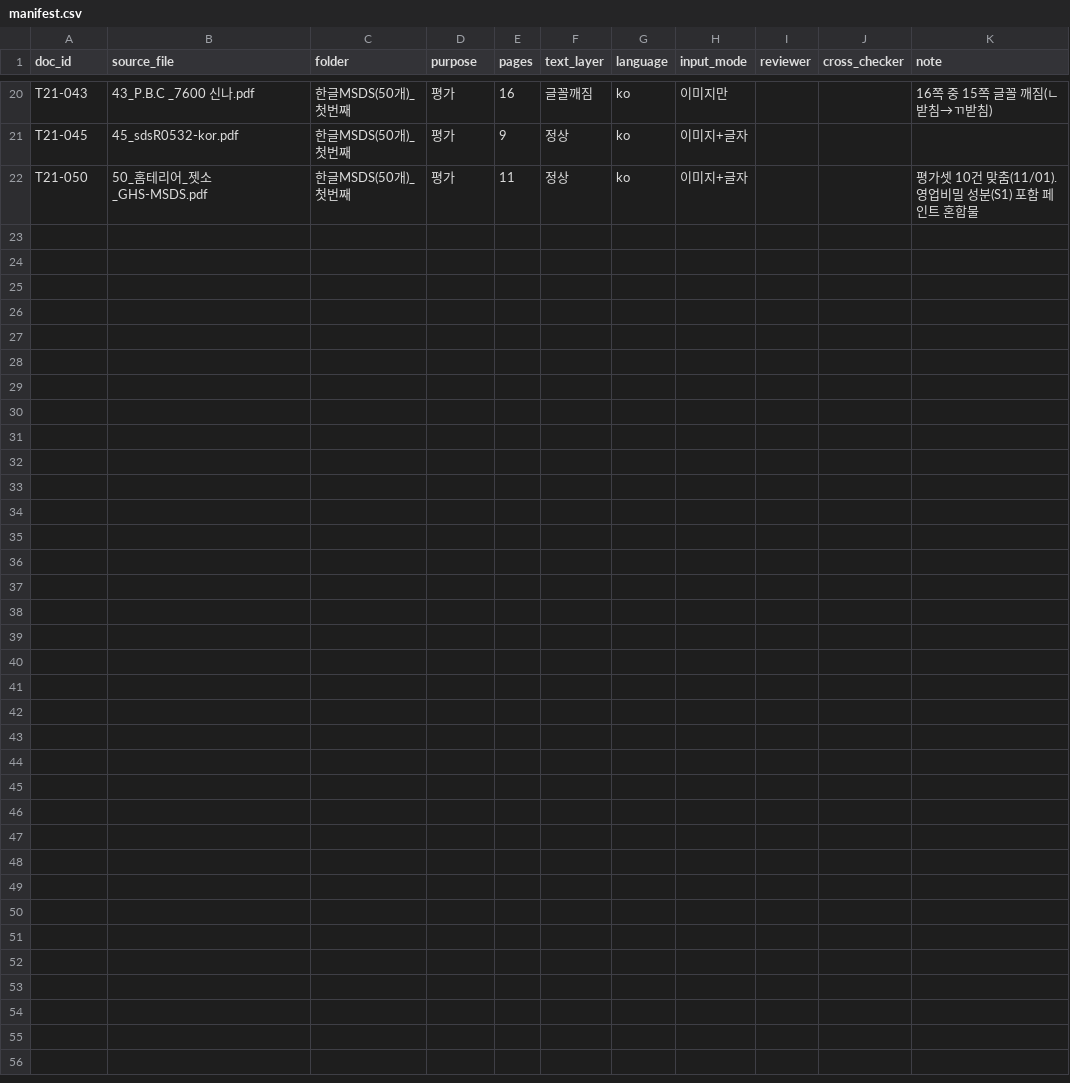
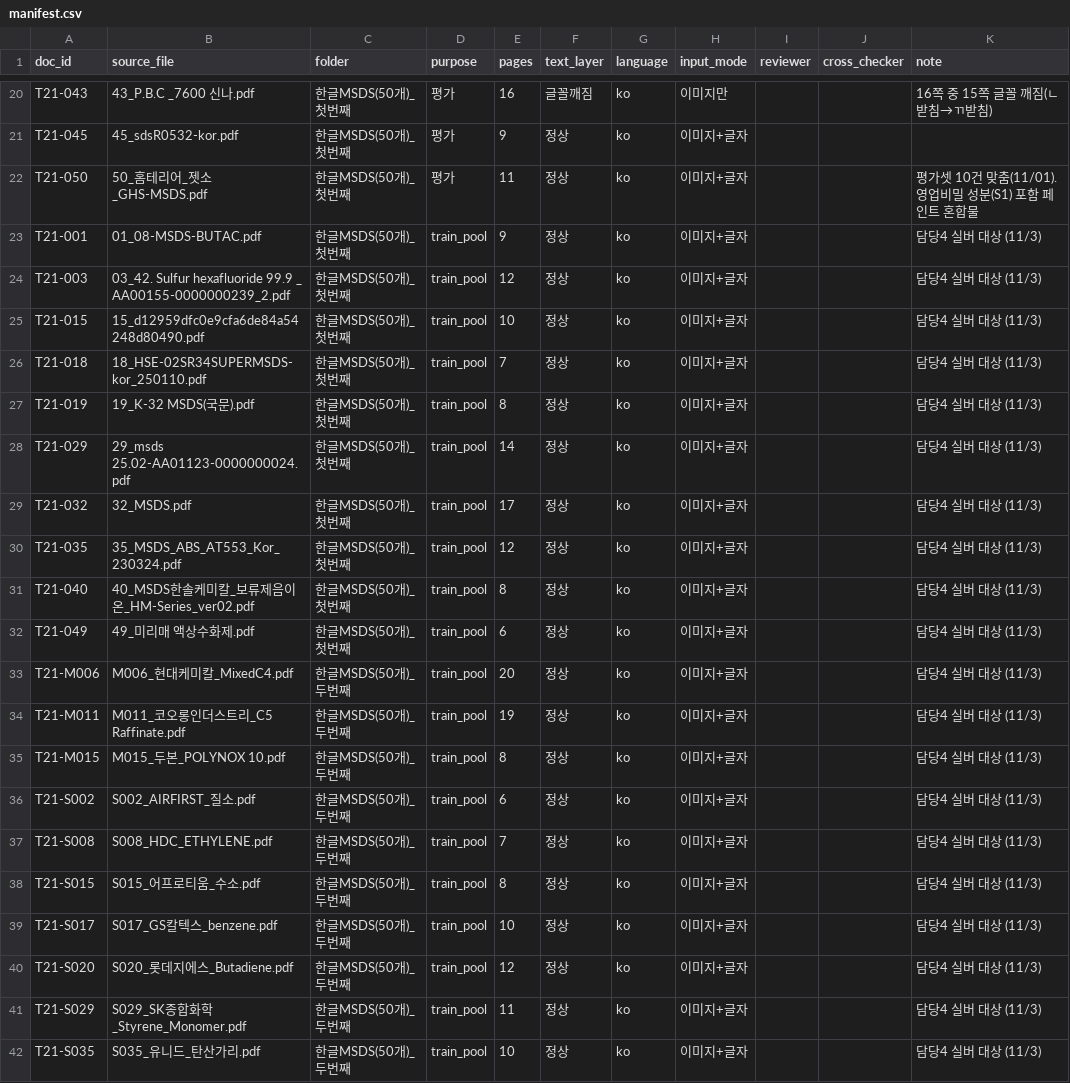
Before and after one commit to sunub/to21-msds-poc, a CSV file: data/manifest.csv, drawn as a sheet; only a part is shown, gaps mark what is left out.

Commit message:
chore(data): 담당4 문서 20건을 manifest에 등록
* 담당4 문서 20건을 T21 번호와 purpose train_pool로 추가
* 기존 행은 바꾸지 않고 파일 끝에 덧붙임

```diff
--- a/data/manifest.csv
+++ b/data/manifest.csv
@@ -22 +22,21 @@ T21-045,45_sdsR0532-kor.pdf,한글MSDS(50개)_첫번째,평가,9,정상,ko,이
 T21-050,50_홈테리어_젯소_GHS-MSDS.pdf,한글MSDS(50개)_첫번째,평가,11,정상,ko,이미지+글자,,,평가셋 10건 맞춤(11/01). 영업비밀 성분(S1) 포함 페인트 혼합물
+T21-001,01_08-MSDS-BUTAC.pdf,한글MSDS(50개)_첫번째,train_pool,9,정상,ko,이미지+글자,,,담당4 실버 대상 (11/3)
+T21-003,03_42. Sulfur hexafluoride 99.9 _ AA00155-0000000239_2.pdf,한글MSDS(50개)_첫번째,train_pool,12,정상,ko,이미지+글자,,,담당4 실버 대상 (11/3)
+T21-015,15_d12959dfc0e9cfa6de84a54248d80490.pdf,한글MSDS(50개)_첫번째,train_pool,10,정상,ko,이미지+글자,,,담당4 실버 대상 (11/3)
+T21-018,18_HSE-02SR34SUPERMSDS-kor_250110.pdf,한글MSDS(50개)_첫번째,train_pool,7,정상,ko,이미지+글자,,,담당4 실버 대상 (11/3)
+T21-019,19_K-32 MSDS(국문).pdf,한글MSDS(50개)_첫번째,train_pool,8,정상,ko,이미지+글자,,,담당4 실버 대상 (11/3)
+T21-029,29_msds  25.02-AA01123-0000000024.pdf,한글MSDS(50개)_첫번째,train_pool,14,정상,ko,이미지+글자,,,담당4 실버 대상 (11/3)
+T21-032,32_MSDS.pdf,한글MSDS(50개)_첫번째,train_pool,17,정상,ko,이미지+글자,,,담당4 실버 대상 (11/3)
+T21-035,35_MSDS_ABS_AT553_Kor_230324.pdf,한글MSDS(50개)_첫번째,train_pool,12,정상,ko,이미지+글자,,,담당4 실버 대상 (11/3)
+T21-040,40_MSDS한솔케미칼_보류제음이온_HM-Series_ver02.pdf,한글MSDS(50개)_첫번째,train_pool,8,정상,ko,이미지+글자,,,담당4 실버 대상 (11/3)
+T21-049,49_미리매 액상수화제.pdf,한글MSDS(50개)_첫번째,train_pool,6,정상,ko,이미지+글자,,,담당4 실버 대상 (11/3)
+T21-M006,M006_현대케미칼_MixedC4.pdf,한글MSDS(50개)_두번째,train_pool,20,정상,ko,이미지+글자,,,담당4 실버 대상 (11/3)
+T21-M011,M011_코오롱인더스트리_C5 Raffinate.pdf,한글MSDS(50개)_두번째,train_pool,19,정상,ko,이미지+글자,,,담당4 실버 대상 (11/3)
+T21-M015,M015_두본_POLYNOX 10.pdf,한글MSDS(50개)_두번째,train_pool,8,정상,ko,이미지+글자,,,담당4 실버 대상 (11/3)
+T21-S002,S002_AIRFIRST_질소.pdf,한글MSDS(50개)_두번째,train_pool,6,정상,ko,이미지+글자,,,담당4 실버 대상 (11/3)
+T21-S008,S008_HDC_ETHYLENE.pdf,한글MSDS(50개)_두번째,train_pool,7,정상,ko,이미지+글자,,,담당4 실버 대상 (11/3)
+T21-S015,S015_어프로티움_수소.pdf,한글MSDS(50개)_두번째,train_pool,8,정상,ko,이미지+글자,,,담당4 실버 대상 (11/3)
+T21-S017,S017_GS칼텍스_benzene.pdf,한글MSDS(50개)_두번째,train_pool,10,정상,ko,이미지+글자,,,담당4 실버 대상 (11/3)
+T21-S020,S020_롯데지에스_Butadiene.pdf,한글MSDS(50개)_두번째,train_pool,12,정상,ko,이미지+글자,,,담당4 실버 대상 (11/3)
+T21-S029,S029_SK종합화학_Styrene_Monomer.pdf,한글MSDS(50개)_두번째,train_pool,11,정상,ko,이미지+글자,,,담당4 실버 대상 (11/3)
+T21-S035,S035_유니드_탄산가리.pdf,한글MSDS(50개)_두번째,train_pool,10,정상,ko,이미지+글자,,,담당4 실버 대상 (11/3)
```
